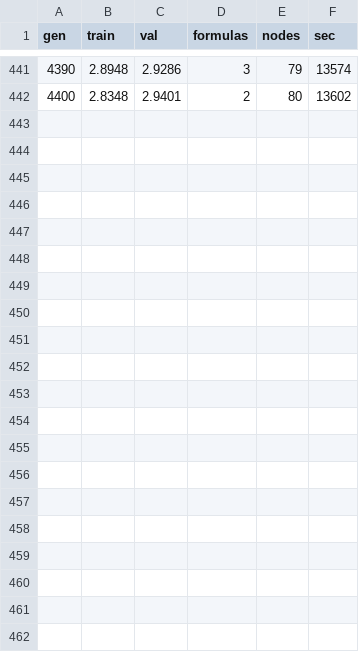
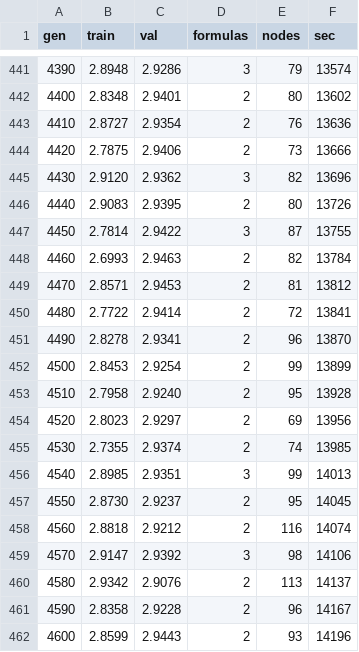
Before and after one commit to forlslandbis-a11y/Tiro, a CSV file: runs/run_20261011_022439/evo_log.csv, drawn as a sheet; only a part is shown, gaps mark what is left out; the diff names each change by its address in the sheet, - before the commit and + after, or states it on an @@ line.

```diff
--- a/runs/run_20261011_022439/evo_log.csv
+++ b/runs/run_20261011_022439/evo_log.csv
+row 443: 4410 | 2.8727 | 2.9354 | 2 | 76 | 13636
+row 444: 4420 | 2.7875 | 2.9406 | 2 | 73 | 13666
+row 445: 4430 | 2.9120 | 2.9362 | 3 | 82 | 13696
+row 446: 4440 | 2.9083 | 2.9395 | 2 | 80 | 13726
+row 447: 4450 | 2.7814 | 2.9422 | 3 | 87 | 13755
+row 448: 4460 | 2.6993 | 2.9463 | 2 | 82 | 13784
+row 449: 4470 | 2.8571 | 2.9453 | 2 | 81 | 13812
+row 450: 4480 | 2.7722 | 2.9414 | 2 | 72 | 13841
+row 451: 4490 | 2.8278 | 2.9341 | 2 | 96 | 13870
+row 452: 4500 | 2.8453 | 2.9254 | 2 | 99 | 13899
+row 453: 4510 | 2.7958 | 2.9240 | 2 | 95 | 13928
+row 454: 4520 | 2.8023 | 2.9297 | 2 | 69 | 13956
+row 455: 4530 | 2.7355 | 2.9374 | 2 | 74 | 13985
+row 456: 4540 | 2.8985 | 2.9351 | 3 | 99 | 14013
+row 457: 4550 | 2.8730 | 2.9237 | 2 | 95 | 14045
+row 458: 4560 | 2.8818 | 2.9212 | 2 | 116 | 14074
+row 459: 4570 | 2.9147 | 2.9392 | 3 | 98 | 14106
+row 460: 4580 | 2.9342 | 2.9076 | 2 | 113 | 14137
+row 461: 4590 | 2.8358 | 2.9228 | 2 | 96 | 14167
+row 462: 4600 | 2.8599 | 2.9443 | 2 | 93 | 14196
```
Also changed, not shown: 2 other files.
